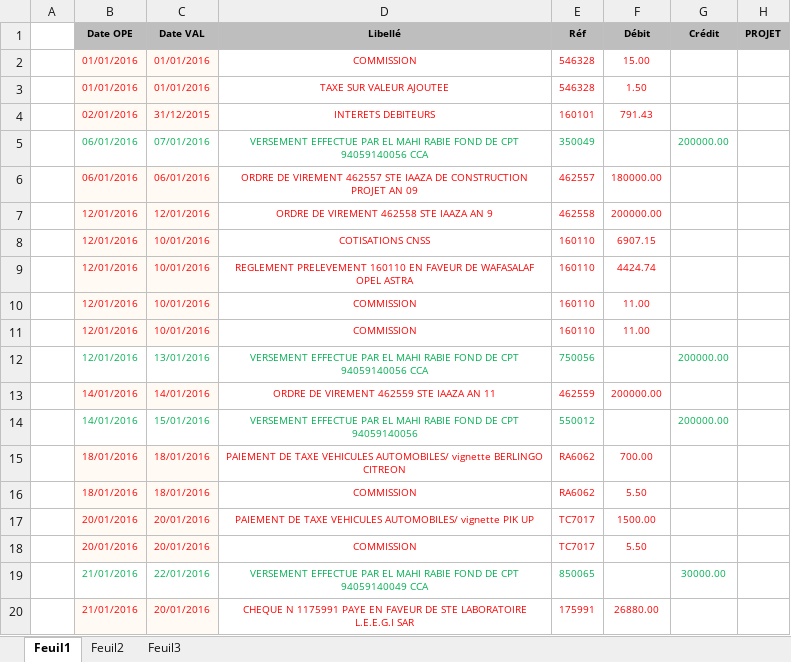
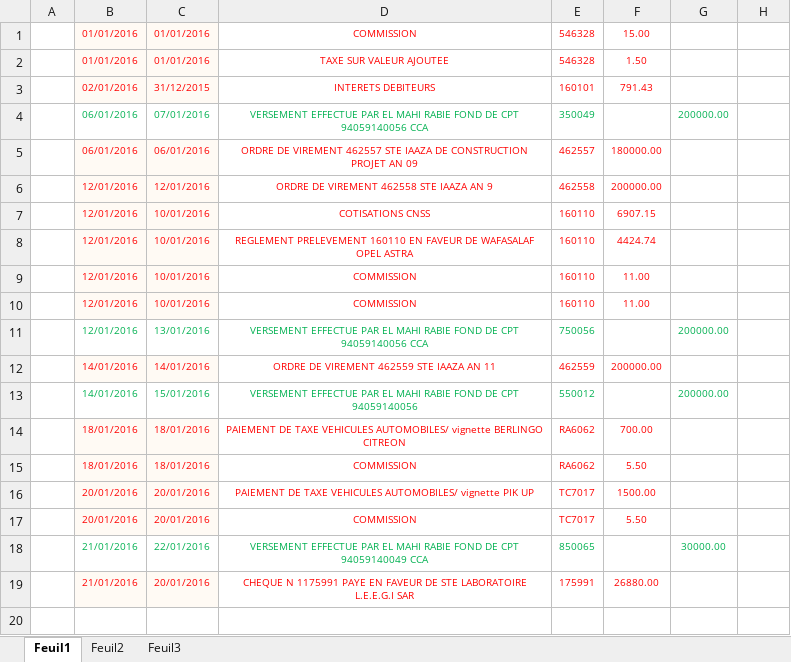
Before and after one commit to aassou/Annahda, an Excel workbook: uploads/Classeur1.xlsx, sheet Feuil1, drawn as a sheet; values as stored, in another font and other column widths than the file's, no borders; the diff names each change by its address in the sheet, - before the commit and + after, or states it on an @@ line.

Commit message:
Fix Releve Bancaire Issues - Date : 25/04/2016

```diff
--- a/uploads/Classeur1.xlsx (sheet Feuil1)
+++ b/uploads/Classeur1.xlsx (sheet Feuil1)
-row 1:  | Date OPE | Date VAL | Libellé | Réf | Débit | Crédit | PROJET
```
Also changed, not shown: 9 other files.
